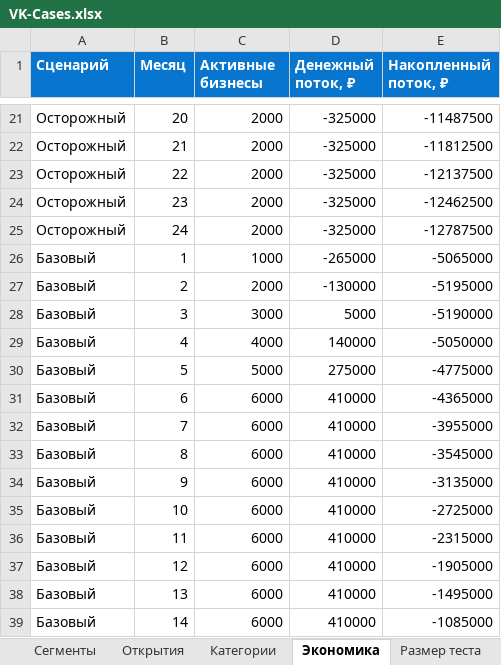
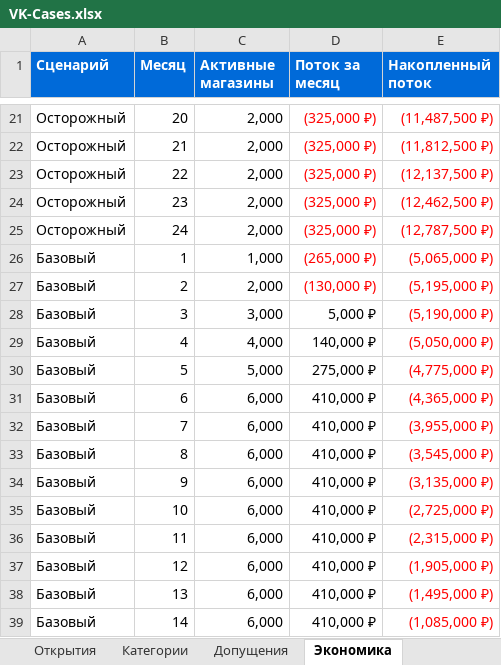
Before and after one commit to EgorChulanov/VK_CASE_CHAMP, an Excel workbook: analysis/VK-Cases.xlsx, sheet Экономика, drawn as a sheet; only a part is shown, gaps mark what is left out; values as stored, in another font and other column widths than the file's, no borders; charts and pictures and table styles not drawn; the diff covers the shown part only; the diff names each change by its address in the sheet, - before the commit and + after, or states it on an @@ line.

Commit message:
Собрать стратегию VK в 8+6 слайдах и связать магазин, заказы и расчёты

```diff
--- a/analysis/VK-Cases.xlsx (sheet Экономика)
+++ b/analysis/VK-Cases.xlsx (sheet Экономика)
+sheet tab: Допущения
-C1: Активные бизнесы
+C1: Активные магазины
-D1: Денежный поток, ₽
+D1: Поток за месяц
-E1: Накопленный поток, ₽
+E1: Накопленный поток
-C21:C25 (Активные магазины): 2000
+C21:C25 (Активные магазины): 2,000
-D21:E27 text colour: black
+D21:E27 text colour: #FF0000
-D21:D25 (Поток за месяц): -325000
+D21:D25 (Поток за месяц): (325,000 ₽)
-E21 (Накопленный поток): -11487500
+E21 (Накопленный поток): (11,487,500 ₽)
-E22 (Накопленный поток): -11812500
+E22 (Накопленный поток): (11,812,500 ₽)
-E23 (Накопленный поток): -12137500
+E23 (Накопленный поток): (12,137,500 ₽)
-E24 (Накопленный поток): -12462500
+E24 (Накопленный поток): (12,462,500 ₽)
-E25 (Накопленный поток): -12787500
+E25 (Накопленный поток): (12,787,500 ₽)
-C26 (Активные магазины): 1000
+C26 (Активные магазины): 1,000
-D26 (Поток за месяц): -265000
+D26 (Поток за месяц): (265,000 ₽)
-E26 (Накопленный поток): -5065000
+E26 (Накопленный поток): (5,065,000 ₽)
-C27 (Активные магазины): 2000
+C27 (Активные магазины): 2,000
-D27 (Поток за месяц): -130000
+D27 (Поток за месяц): (130,000 ₽)
-E27 (Накопленный поток): -5195000
+E27 (Накопленный поток): (5,195,000 ₽)
-C28 (Активные магазины): 3000
+C28 (Активные магазины): 3,000
-D28 (Поток за месяц): 5000
+D28 (Поток за месяц): 5,000 ₽
-E28 (Накопленный поток): -5190000
+E28 (Накопленный поток): (5,190,000 ₽)
-E28:E39 text colour: black
+E28:E39 text colour: #FF0000
-C29 (Активные магазины): 4000
+C29 (Активные магазины): 4,000
-D29 (Поток за месяц): 140000
+D29 (Поток за месяц): 140,000 ₽
-E29 (Накопленный поток): -5050000
+E29 (Накопленный поток): (5,050,000 ₽)
-C30 (Активные магазины): 5000
+C30 (Активные магазины): 5,000
-D30 (Поток за месяц): 275000
+D30 (Поток за месяц): 275,000 ₽
-E30 (Накопленный поток): -4775000
+E30 (Накопленный поток): (4,775,000 ₽)
-C31:C39 (Активные магазины): 6000
+C31:C39 (Активные магазины): 6,000
-D31:D39 (Поток за месяц): 410000
+D31:D39 (Поток за месяц): 410,000 ₽
-E31 (Накопленный поток): -4365000
+E31 (Накопленный поток): (4,365,000 ₽)
-E32 (Накопленный поток): -3955000
+E32 (Накопленный поток): (3,955,000 ₽)
-E33 (Накопленный поток): -3545000
+E33 (Накопленный поток): (3,545,000 ₽)
-E34 (Накопленный поток): -3135000
+E34 (Накопленный поток): (3,135,000 ₽)
-E35 (Накопленный поток): -2725000
+E35 (Накопленный поток): (2,725,000 ₽)
-E36 (Накопленный поток): -2315000
+E36 (Накопленный поток): (2,315,000 ₽)
-E37 (Накопленный поток): -1905000
+E37 (Накопленный поток): (1,905,000 ₽)
-E38 (Накопленный поток): -1495000
+E38 (Накопленный поток): (1,495,000 ₽)
-E39 (Накопленный поток): -1085000
+E39 (Накопленный поток): (1,085,000 ₽)
```
Also changed, not shown: 159 edited cells and cell formats elsewhere in this sheet, sheet Категории, sheet Размер теста, sheet Открытия, sheet Сегменты, other sheet tabs, charts or pictures, 58 other files.
